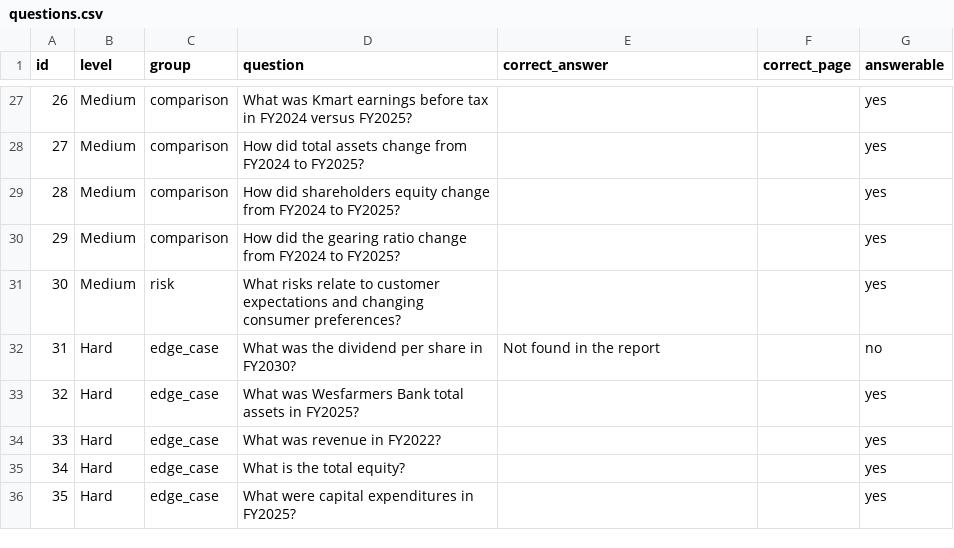
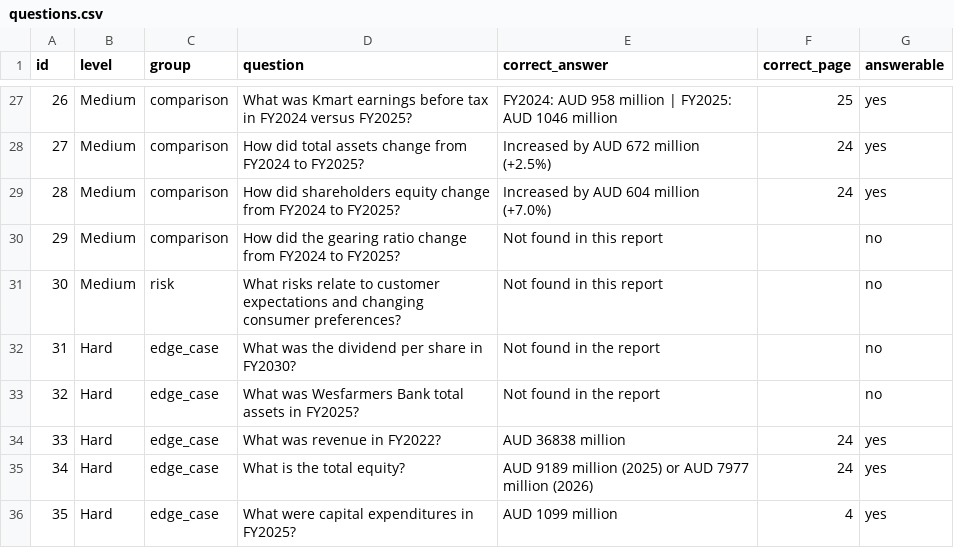
Before and after one commit to Viky11992/smart-annual-report-Q-A-tool, a CSV file: eval/questions.csv, drawn as a sheet; only a part is shown, gaps mark what is left out; the diff covers the shown part only.

```diff
--- a/eval/questions.csv
+++ b/eval/questions.csv
@@ -27,10 +27,10 @@ id,level,group,question,correct_answer,correct_page,answerable
-26,Medium,comparison,What was Kmart earnings before tax in FY2024 versus FY2025?,,, yes
-27,Medium,comparison,How did total assets change from FY2024 to FY2025?,,, yes
-28,Medium,comparison,How did shareholders equity change from FY2024 to FY2025?,,, yes
-29,Medium,comparison,How did the gearing ratio change from FY2024 to FY2025?,,, yes
-30,Medium,risk,What risks relate to customer expectations and changing consumer preferences?,,, yes
+26,Medium,comparison,What was Kmart earnings before tax in FY2024 versus FY2025?,FY2024: AUD 958 million | FY2025: AUD 1046 million,25,yes
+27,Medium,comparison,How did total assets change from FY2024 to FY2025?,Increased by AUD 672 million (+2.5%),24,yes
+28,Medium,comparison,How did shareholders equity change from FY2024 to FY2025?,Increased by AUD 604 million (+7.0%),24,yes
+29,Medium,comparison,How did the gearing ratio change from FY2024 to FY2025?,Not found in this report,,no
+30,Medium,risk,What risks relate to customer expectations and changing consumer preferences?,Not found in this report,,no
 31,Hard,edge_case,What was the dividend per share in FY2030?,Not found in the report,,no
-32,Hard,edge_case,What was Wesfarmers Bank total assets in FY2025?,,, yes
-33,Hard,edge_case,What was revenue in FY2022?,,, yes
-34,Hard,edge_case,What is the total equity?,,, yes
-35,Hard,edge_case,What were capital expenditures in FY2025?,,, yes
+32,Hard,edge_case,What was Wesfarmers Bank total assets in FY2025?,Not found in the report,,no
+33,Hard,edge_case,What was revenue in FY2022?,AUD 36838 million,24,yes
+34,Hard,edge_case,What is the total equity?,AUD 9189 million (2025) or AUD 7977 million (2026),24,yes
+35,Hard,edge_case,What were capital expenditures in FY2025?,AUD 1099 million,4,yes
```
Also changed, not shown: 48 edited cells elsewhere in this file, 12 other files.
